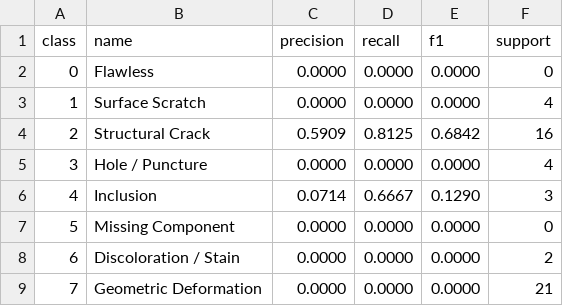
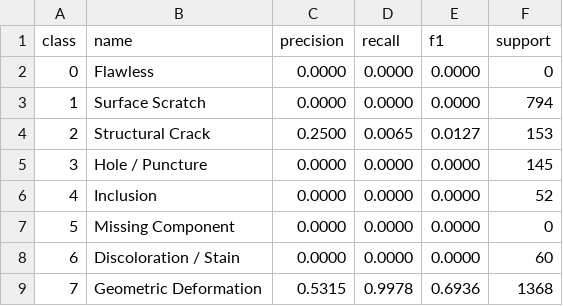
Before and after one commit to Raiiyyan/SAM-Industrial-Defect-Segmentation, a CSV file: results/per_class_report.csv, drawn as a sheet.

```diff
--- a/results/per_class_report.csv
+++ b/results/per_class_report.csv
@@ -2,8 +2,8 @@ class,name,precision,recall,f1,support
 0,Flawless,0.0000,0.0000,0.0000,0
-1,Surface Scratch,0.0000,0.0000,0.0000,4
-2,Structural Crack,0.5909,0.8125,0.6842,16
-3,Hole / Puncture,0.0000,0.0000,0.0000,4
-4,Inclusion,0.0714,0.6667,0.1290,3
+1,Surface Scratch,0.0000,0.0000,0.0000,794
+2,Structural Crack,0.2500,0.0065,0.0127,153
+3,Hole / Puncture,0.0000,0.0000,0.0000,145
+4,Inclusion,0.0000,0.0000,0.0000,52
 5,Missing Component,0.0000,0.0000,0.0000,0
-6,Discoloration / Stain,0.0000,0.0000,0.0000,2
-7,Geometric Deformation,0.0000,0.0000,0.0000,21
+6,Discoloration / Stain,0.0000,0.0000,0.0000,60
+7,Geometric Deformation,0.5315,0.9978,0.6936,1368
```
Also changed, not shown: 23 other files.
